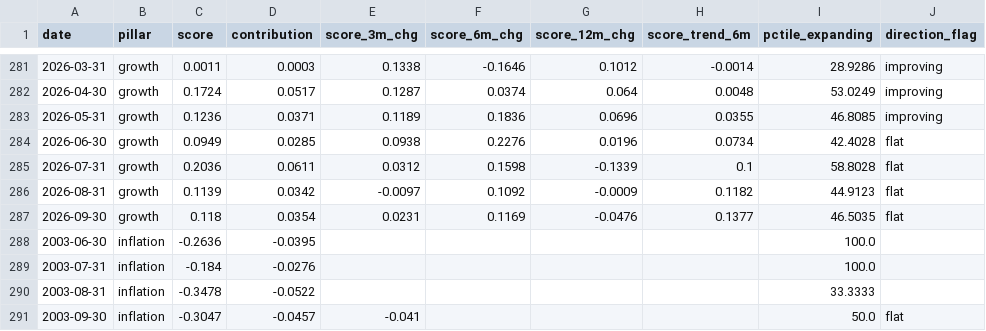
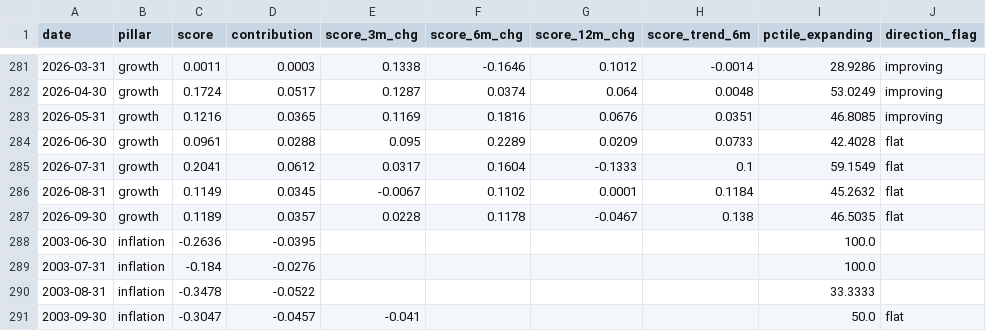
Before and after one commit to ankitv25/Macro-Regime-Score, a CSV file: outputs/monitoring/mrs_pillar_history.csv, drawn as a sheet; only a part is shown, gaps mark what is left out; the diff names each change by its address in the sheet, - before the commit and + after, or states it on an @@ line.

```diff
--- a/outputs/monitoring/mrs_pillar_history.csv
+++ b/outputs/monitoring/mrs_pillar_history.csv
-C283 (score): 0.1236
+C283 (score): 0.1216
-D283 (contribution): 0.0371
+D283 (contribution): 0.0365
-E283 (score_3m_chg): 0.1189
+E283 (score_3m_chg): 0.1169
-F283 (score_6m_chg): 0.1836
+F283 (score_6m_chg): 0.1816
-G283 (score_12m_chg): 0.0696
+G283 (score_12m_chg): 0.0676
-H283 (score_trend_6m): 0.0355
+H283 (score_trend_6m): 0.0351
-C284 (score): 0.0949
+C284 (score): 0.0961
-D284 (contribution): 0.0285
+D284 (contribution): 0.0288
-E284 (score_3m_chg): 0.0938
+E284 (score_3m_chg): 0.095
-F284 (score_6m_chg): 0.2276
+F284 (score_6m_chg): 0.2289
-G284 (score_12m_chg): 0.0196
+G284 (score_12m_chg): 0.0209
-H284 (score_trend_6m): 0.0734
+H284 (score_trend_6m): 0.0733
-C285 (score): 0.2036
+C285 (score): 0.2041
-D285 (contribution): 0.0611
+D285 (contribution): 0.0612
-E285 (score_3m_chg): 0.0312
+E285 (score_3m_chg): 0.0317
-F285 (score_6m_chg): 0.1598
+F285 (score_6m_chg): 0.1604
-G285 (score_12m_chg): -0.1339
+G285 (score_12m_chg): -0.1333
-I285 (pctile_expanding): 58.8028
+I285 (pctile_expanding): 59.1549
-C286 (score): 0.1139
+C286 (score): 0.1149
-D286 (contribution): 0.0342
+D286 (contribution): 0.0345
-E286 (score_3m_chg): -0.0097
+E286 (score_3m_chg): -0.0067
-F286 (score_6m_chg): 0.1092
+F286 (score_6m_chg): 0.1102
-G286 (score_12m_chg): -0.0009
+G286 (score_12m_chg): 0.0001
-H286 (score_trend_6m): 0.1182
+H286 (score_trend_6m): 0.1184
-I286 (pctile_expanding): 44.9123
+I286 (pctile_expanding): 45.2632
-C287 (score): 0.118
+C287 (score): 0.1189
-D287 (contribution): 0.0354
+D287 (contribution): 0.0357
-E287 (score_3m_chg): 0.0231
+E287 (score_3m_chg): 0.0228
-F287 (score_6m_chg): 0.1169
+F287 (score_6m_chg): 0.1178
-G287 (score_12m_chg): -0.0476
+G287 (score_12m_chg): -0.0467
-H287 (score_trend_6m): 0.1377
+H287 (score_trend_6m): 0.138
```
Also changed, not shown: outputs/monitoring/mrs_composite_history.csv, outputs/monitoring/mrs_indicator_history.csv, 8 other files.
